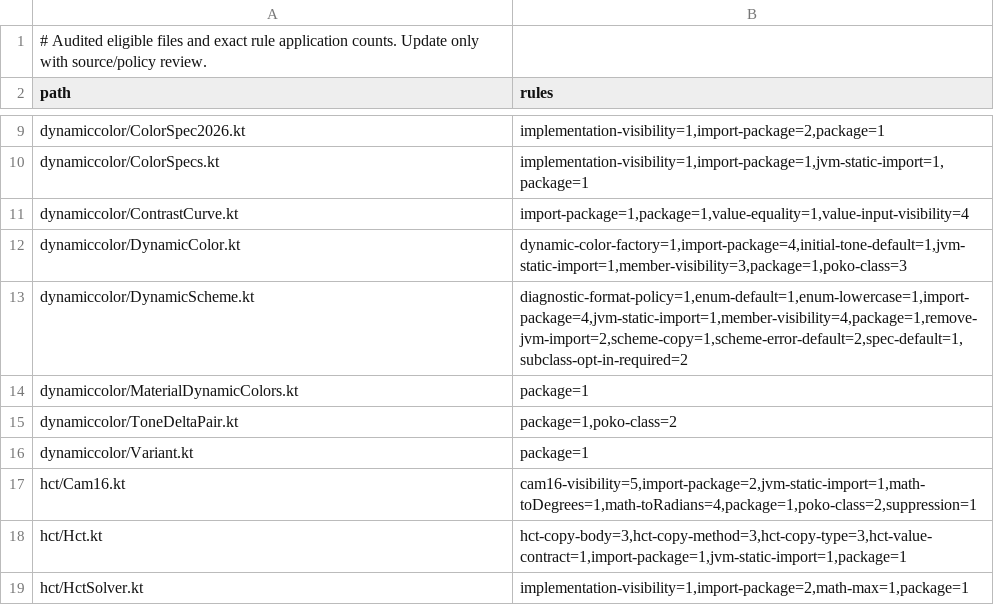
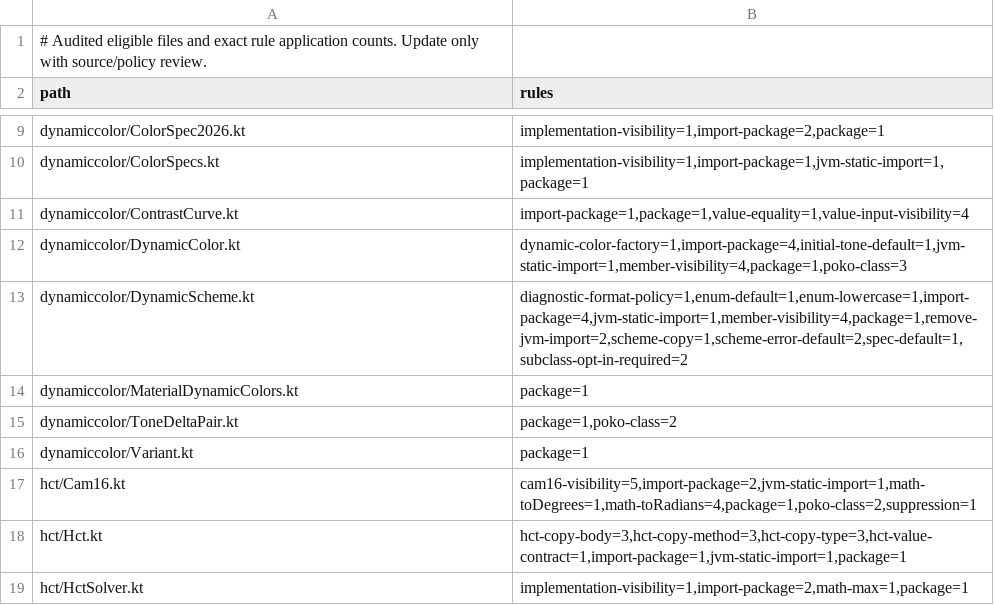
Before and after one commit to jordond/MaterialKolor, a TSV file: tools/mcu-source-transformer/src/main/resources/library-policy-v1.tsv, drawn as a sheet; only a part is shown, gaps mark what is left out.

Commit message:
feat(mcu)!: hide DynamicColor.tonePrefersLightForeground
It is the T60 heuristic behind foregroundTone and enableLightForeground,
which are already internal. Only the upstream color specs call it.

```diff
--- a/tools/mcu-source-transformer/src/main/resources/library-policy-v1.tsv
+++ b/tools/mcu-source-transformer/src/main/resources/library-policy-v1.tsv
@@ -11,3 +11,3 @@ dynamiccolor/ColorSpecs.kt	implementation-visibility=1,import-package=1,jvm-stat
 dynamiccolor/ContrastCurve.kt	import-package=1,package=1,value-equality=1,value-input-visibility=4
-dynamiccolor/DynamicColor.kt	dynamic-color-factory=1,import-package=4,initial-tone-default=1,jvm-static-import=1,member-visibility=3,package=1,poko-class=3
+dynamiccolor/DynamicColor.kt	dynamic-color-factory=1,import-package=4,initial-tone-default=1,jvm-static-import=1,member-visibility=4,package=1,poko-class=3
 dynamiccolor/DynamicScheme.kt	diagnostic-format-policy=1,enum-default=1,enum-lowercase=1,import-package=4,jvm-static-import=1,member-visibility=4,package=1,remove-jvm-import=2,scheme-copy=1,scheme-error-default=2,spec-default=1,subclass-opt-in-required=2
```
Also changed, not shown: 5 other files.
